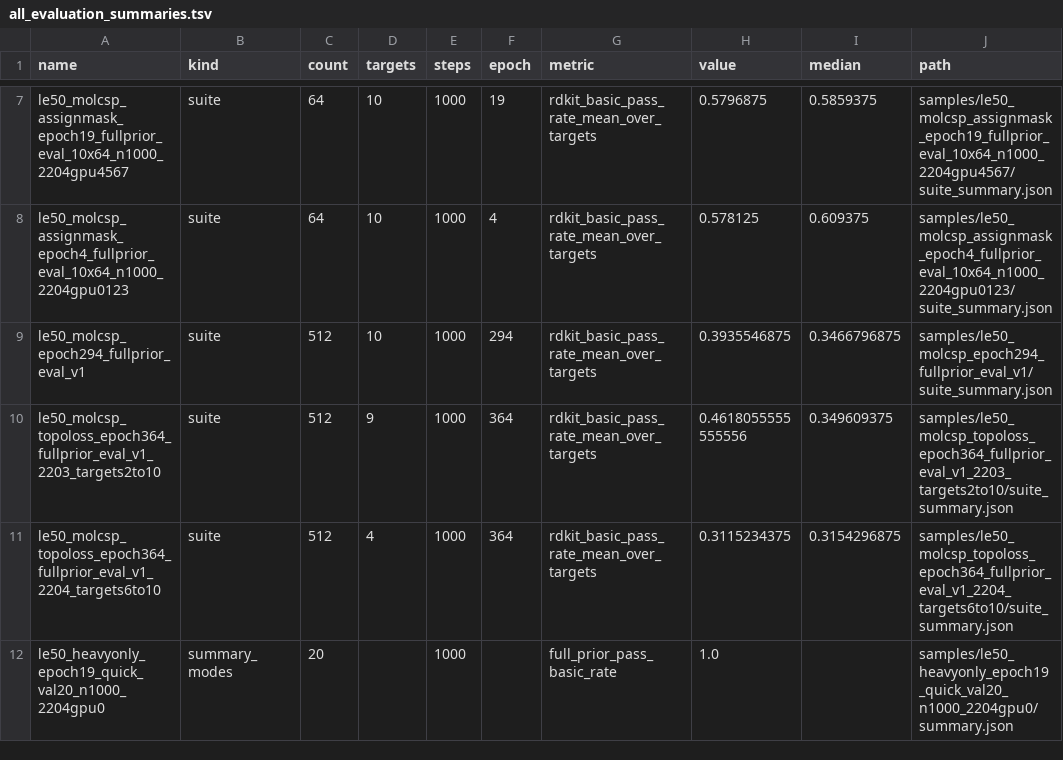
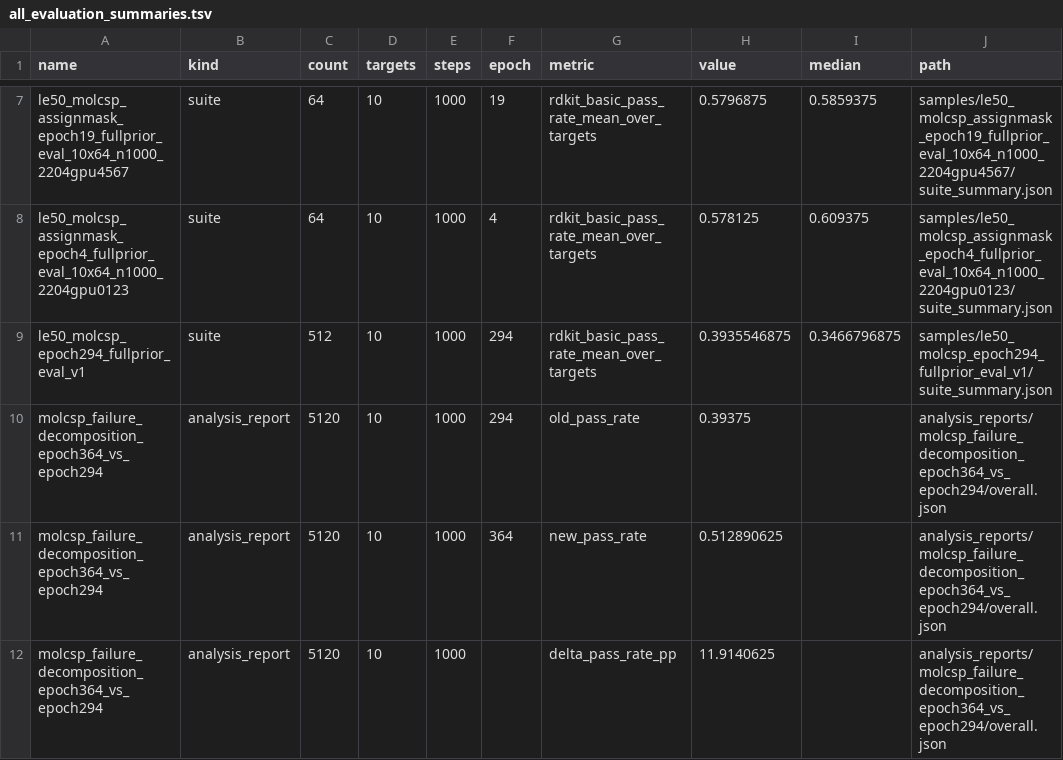
Before and after one commit to MUYU-LU/OMC-Gen-model, a TSV file: docs/all_evaluation_summaries.tsv, drawn as a sheet; only a part is shown, gaps mark what is left out; the shorter side is filled out with more unchanged rows; the diff covers the shown part only; the diff names each change by its address in the sheet, - before the commit and + after, or states it on an @@ line.

```diff
--- a/docs/all_evaluation_summaries.tsv
+++ b/docs/all_evaluation_summaries.tsv
+row 10: molcsp_failure_decomposition_epoch364_vs_epoch294 | analysis_report | 5120 | 10 | 1000 | 294 | old_pass_rate | 0.39375 |  | analysis_reports/molcsp_failure_decomposition_epoch364_vs_epoch294/overall.json
+row 11: molcsp_failure_decomposition_epoch364_vs_epoch294 | analysis_report | 5120 | 10 | 1000 | 364 | new_pass_rate | 0.512890625 |  | analysis_reports/molcsp_failure_decomposition_epoch364_vs_epoch294/overall.json
+row 12: molcsp_failure_decomposition_epoch364_vs_epoch294 | analysis_report | 5120 | 10 | 1000 |  | delta_pass_rate_pp | 11.9140625 |  | analysis_reports/molcsp_failure_decomposition_epoch364_vs_epoch294/overall.json
```
Also changed, not shown: 7 added rows elsewhere in this file, 30 other files.
